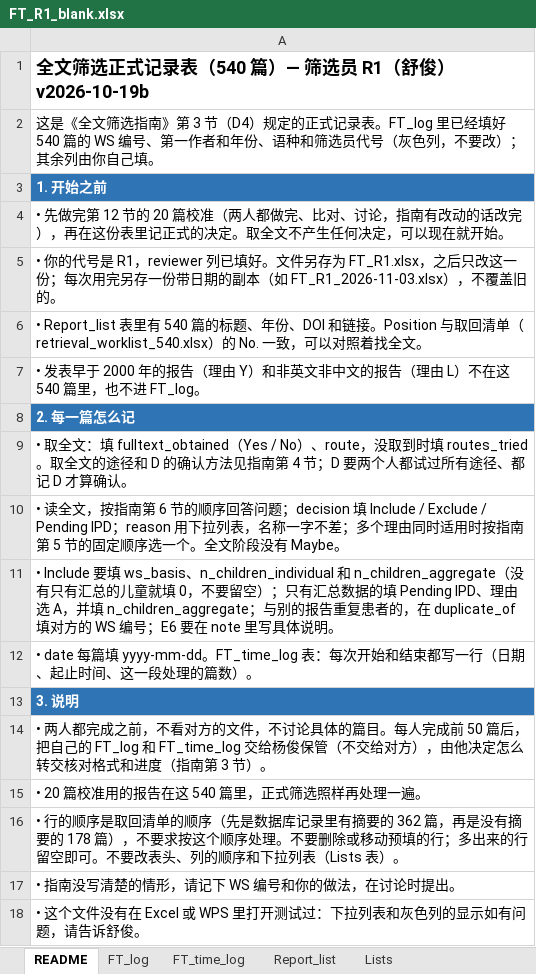
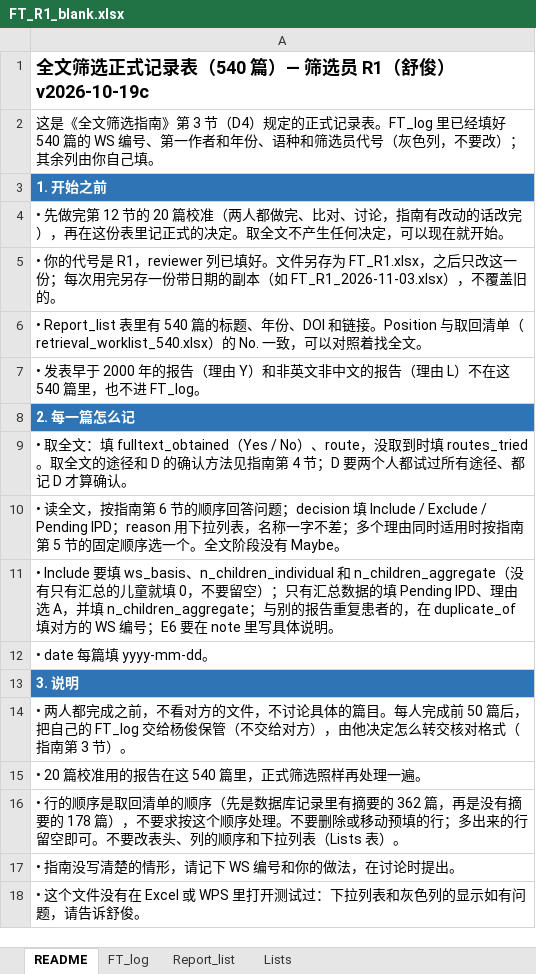
Before and after one commit to hthien76413-dotcom/Spleen, an Excel workbook: search/screening/fulltext/formal_workbooks/FT_R1_blank.xlsx, sheet README, drawn as a sheet; values as stored, in another font and other column widths than the file's, no borders; the diff names each change by its address in the sheet, - before the commit and + after, or states it on an @@ line.

```diff
--- a/search/screening/fulltext/formal_workbooks/FT_R1_blank.xlsx (sheet README)
+++ b/search/screening/fulltext/formal_workbooks/FT_R1_blank.xlsx (sheet README)
-sheet tab: FT_time_log
-A1: 全文筛选正式记录表（540 篇）— 筛选员 R1（舒俊）v2026-10-19b
+A1: 全文筛选正式记录表（540 篇）— 筛选员 R1（舒俊）v2026-10-19c
-A12: • date 每篇填 yyyy-mm-dd。FT_time_log 表：每次开始和结束都写一行（日期、起止时间、这一段处理的篇数）。
+A12: • date 每篇填 yyyy-mm-dd。
-A14: …己的 FT_log 和 FT_time_log 交给杨俊保管（不交给对方），由他决定怎么转交核对格式和进度（指南第…
+A14: …己的 FT_log 交给杨俊保管（不交给对方），由他决定怎么转交核对格式（指南第…
```
Also changed, not shown: Extraction workbook - template (draft).xlsx, search/screening/fulltext/formal_workbooks/FT_R2_blank.xlsx, 14 other files.
